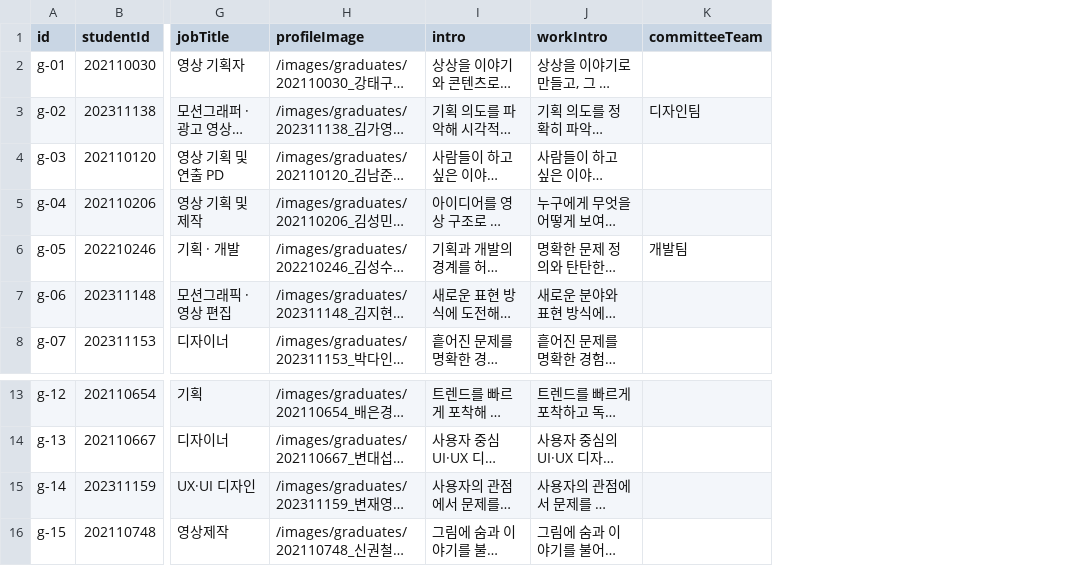
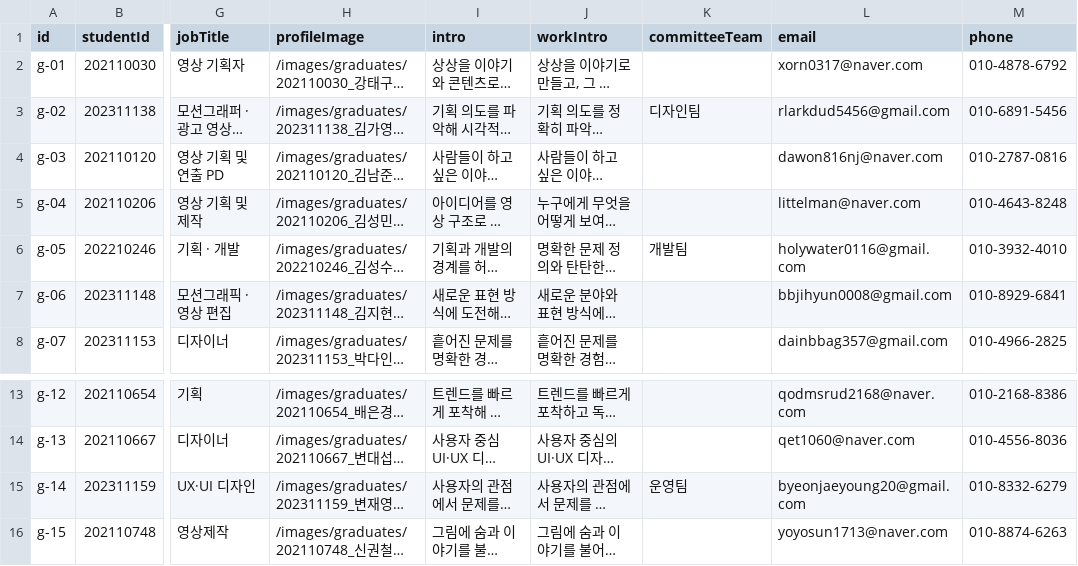
Before and after one commit to KHolyh2o/Graduation-Exhibition, a CSV file: csv_data/graduates.csv, drawn as a sheet; only a part is shown, gaps mark what is left out; long unchanged cells end in …; the diff names each change by its address in the sheet, - before the commit and + after, or states it on an @@ line.

```diff
--- a/csv_data/graduates.csv
+++ b/csv_data/graduates.csv
+column L (email), rows 2-8: xorn0317@naver.com | rlarkdud5456@gmail.com | dawon816nj@naver.com | littelman@naver.com | holywater0116@gmail.com | bbjihyun0008@gmail.com | dainbbag357@gmail.com; rows 13-16: qodmsrud2168@naver.com | qet1060@naver.com | byeonjaeyoung20@gmail.com | yoyosun1713@naver.com
+column M (phone), rows 2-8: 010-4878-6792 | 010-6891-5456 | 010-2787-0816 | 010-4643-8248 | 010-3932-4010 | 010-8929-6841 | 010-4966-2825; rows 13-16: 010-2168-8386 | 010-4556-8036 | 010-8332-6279 | 010-8874-6263
-K15 (committeeTeam): (empty)
+K15 (committeeTeam): 운영팀
```
Also changed, not shown: csv_data/projects.csv, 12 other files.
